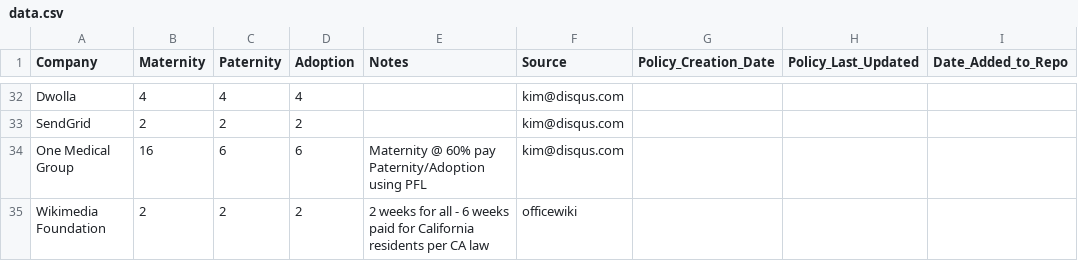
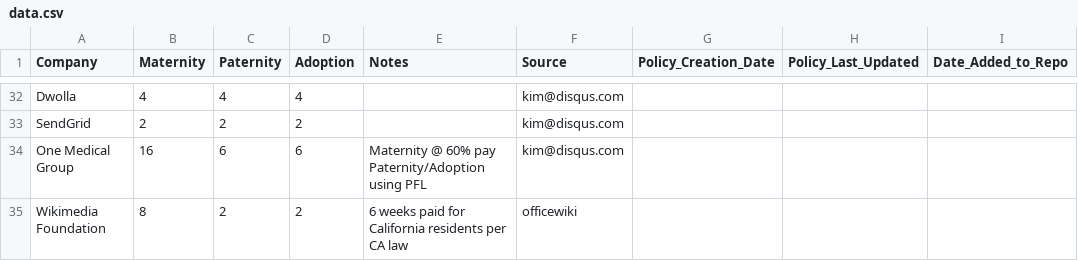
Before and after one commit to davedash/parental-leave, a CSV file: data.csv, drawn as a sheet; only a part is shown, gaps mark what is left out.

Commit message:
Yet more clarification from WMF HR
Sorry for the churn :/

```diff
--- a/data.csv
+++ b/data.csv
@@ -34,2 +34,2 @@ SendGrid,2,2,2,,kim@disqus.com,,,
 One Medical Group,16,6,6,Maternity @ 60% pay Paternity/Adoption using PFL,kim@disqus.com,,,
-Wikimedia Foundation,2,2,2,2 weeks for all - 6 weeks paid for California residents per CA law,officewiki,,,
+Wikimedia Foundation,8,2,2,6 weeks paid for California residents per CA law,officewiki,,,
```
